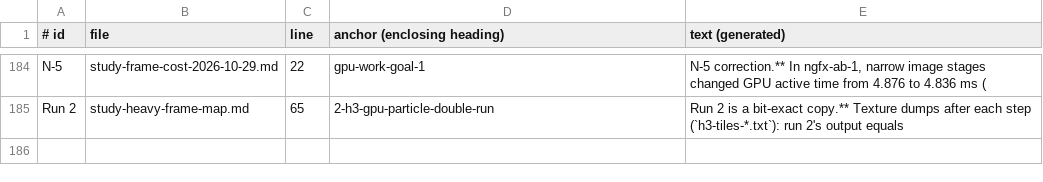
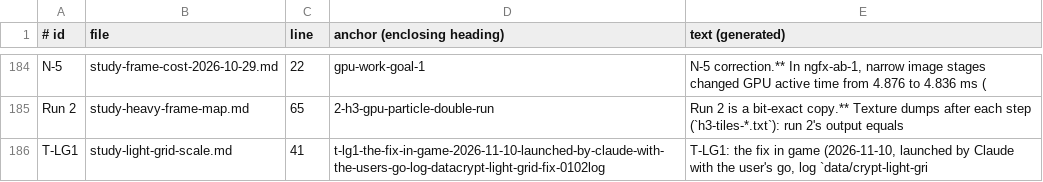
Before and after one commit to BevelTipDrip/medievil_2019_pc_port, a TSV file: research/patches/_facts/tests.tsv, drawn as a sheet; only a part is shown, gaps mark what is left out; the diff names each change by its address in the sheet, - before the commit and + after, or states it on an @@ line.

```diff
--- a/research/patches/_facts/tests.tsv
+++ b/research/patches/_facts/tests.tsv
+row 186: T-LG1 | study-light-grid-scale.md | 41 | t-lg1-the-fix-in-game-2026-11-10-launched-by-claude-with-the-users-go-log-datacrypt-light-grid-fix-0102log | T-LG1: the fix in game (2026-11-10, launched by Claude with the user's go, log `data/crypt-light-gri
```
Also changed, not shown: research/patches/_facts/commits.tsv, research/patches/_facts/headings.tsv, 19 other files.
